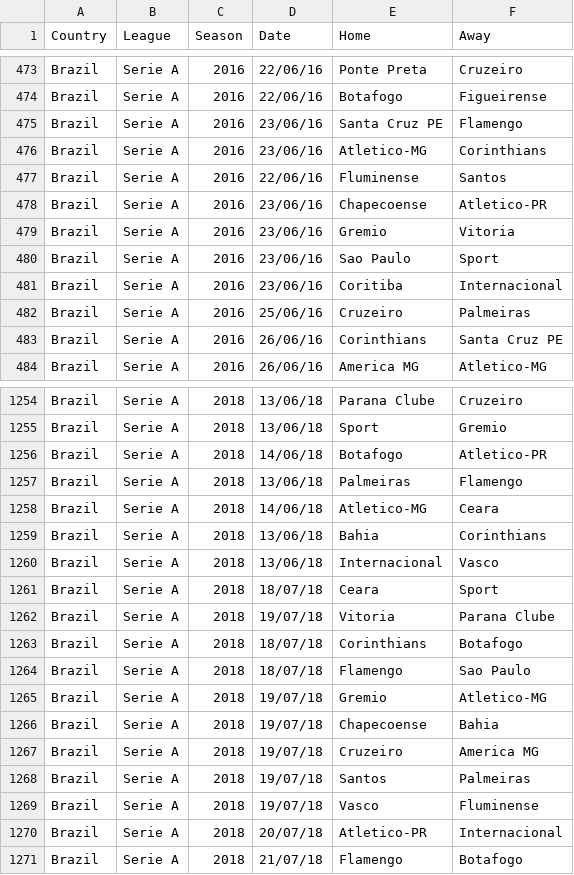
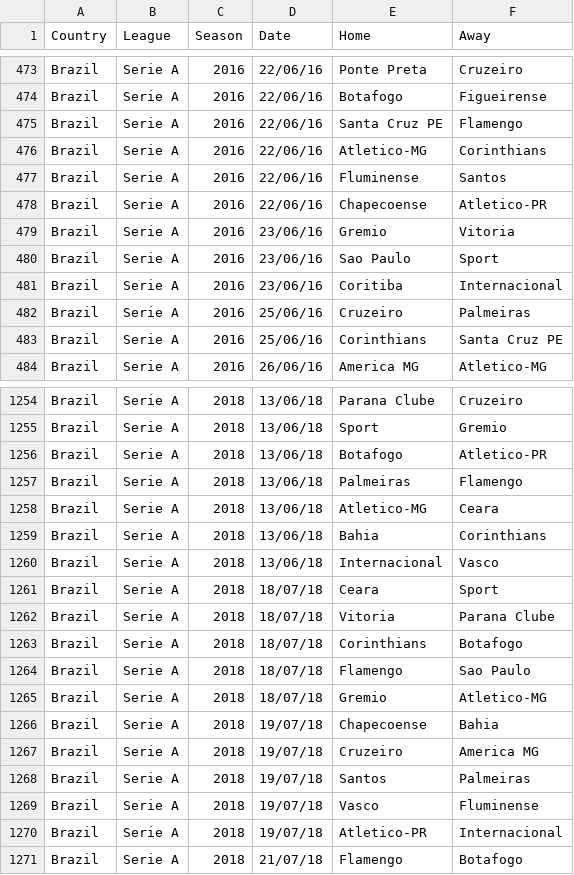
Before and after one commit to nbrutti/uol-export, a CSV file: data/BRA.csv, drawn as a sheet; only a part is shown, gaps mark what is left out; the diff covers the shown part only.

Commit message:
Update dataset

```diff
--- a/data/BRA.csv
+++ b/data/BRA.csv
@@ -474,6 +474,6 @@ Brazil,Serie A,2016,22/06/16,Ponte Preta,Cruzeiro
 Brazil,Serie A,2016,22/06/16,Botafogo,Figueirense
-Brazil,Serie A,2016,23/06/16,Santa Cruz PE,Flamengo
-Brazil,Serie A,2016,23/06/16,Atletico-MG,Corinthians
+Brazil,Serie A,2016,22/06/16,Santa Cruz PE,Flamengo
+Brazil,Serie A,2016,22/06/16,Atletico-MG,Corinthians
 Brazil,Serie A,2016,22/06/16,Fluminense,Santos
-Brazil,Serie A,2016,23/06/16,Chapecoense,Atletico-PR
+Brazil,Serie A,2016,22/06/16,Chapecoense,Atletico-PR
 Brazil,Serie A,2016,23/06/16,Gremio,Vitoria
@@ -482,3 +482,3 @@ Brazil,Serie A,2016,23/06/16,Coritiba,Internacional
 Brazil,Serie A,2016,25/06/16,Cruzeiro,Palmeiras
-Brazil,Serie A,2016,26/06/16,Corinthians,Santa Cruz PE
+Brazil,Serie A,2016,25/06/16,Corinthians,Santa Cruz PE
 Brazil,Serie A,2016,26/06/16,America MG,Atletico-MG
@@ -1255,5 +1255,5 @@ Brazil,Serie A,2018,13/06/18,Parana Clube,Cruzeiro
 Brazil,Serie A,2018,13/06/18,Sport,Gremio
-Brazil,Serie A,2018,14/06/18,Botafogo,Atletico-PR
+Brazil,Serie A,2018,13/06/18,Botafogo,Atletico-PR
 Brazil,Serie A,2018,13/06/18,Palmeiras,Flamengo
-Brazil,Serie A,2018,14/06/18,Atletico-MG,Ceara
+Brazil,Serie A,2018,13/06/18,Atletico-MG,Ceara
 Brazil,Serie A,2018,13/06/18,Bahia,Corinthians
@@ -1261,6 +1261,6 @@ Brazil,Serie A,2018,13/06/18,Internacional,Vasco
 Brazil,Serie A,2018,18/07/18,Ceara,Sport
-Brazil,Serie A,2018,19/07/18,Vitoria,Parana Clube
+Brazil,Serie A,2018,18/07/18,Vitoria,Parana Clube
 Brazil,Serie A,2018,18/07/18,Corinthians,Botafogo
 Brazil,Serie A,2018,18/07/18,Flamengo,Sao Paulo
-Brazil,Serie A,2018,19/07/18,Gremio,Atletico-MG
+Brazil,Serie A,2018,18/07/18,Gremio,Atletico-MG
 Brazil,Serie A,2018,19/07/18,Chapecoense,Bahia
@@ -1269,3 +1269,3 @@ Brazil,Serie A,2018,19/07/18,Santos,Palmeiras
 Brazil,Serie A,2018,19/07/18,Vasco,Fluminense
-Brazil,Serie A,2018,20/07/18,Atletico-PR,Internacional
+Brazil,Serie A,2018,19/07/18,Atletico-PR,Internacional
 Brazil,Serie A,2018,21/07/18,Flamengo,Botafogo
```
Also changed, not shown: 80 edited cells elsewhere in this file, 2 other files.
